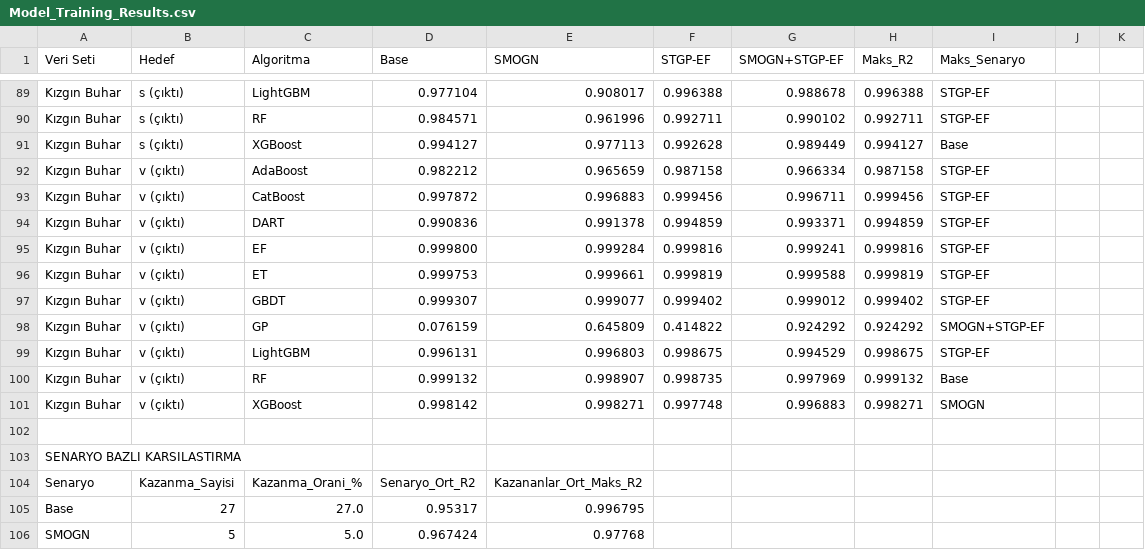
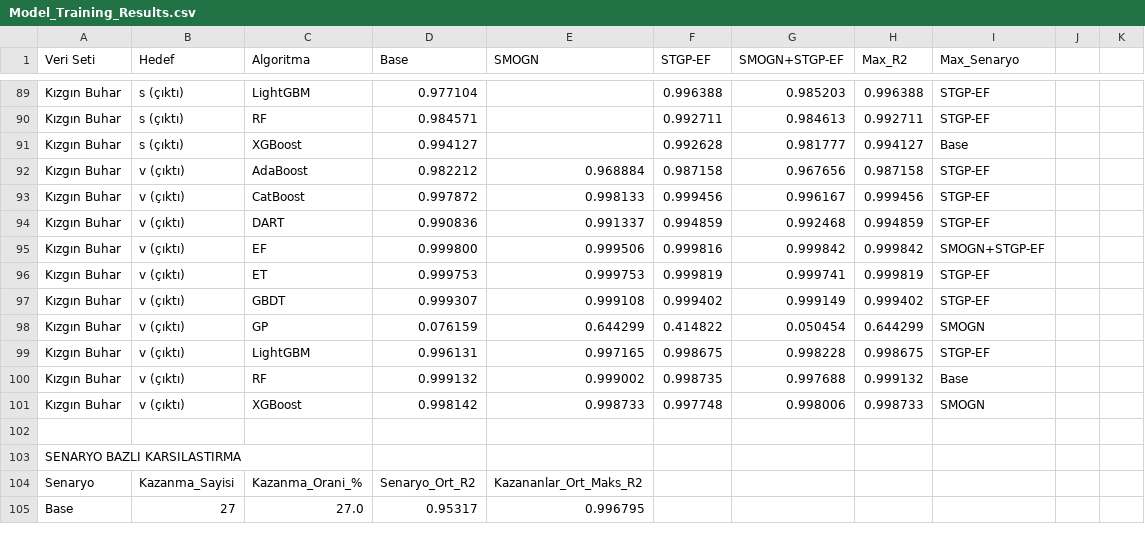
Before and after one commit to suleymangzy/Data-Engineering, a CSV file: R515B_Ozellikler/Model_Training_Results.csv, drawn as a sheet; only a part is shown, gaps mark what is left out; removed rows and columns are numbered as before the commit, all else as after; the diff covers the shown part only; the diff names each change by its address in the sheet, - before the commit and + after, or states it on an @@ line.

```diff
--- a/R515B_Ozellikler/Model_Training_Results.csv
+++ b/R515B_Ozellikler/Model_Training_Results.csv
-H1: Maks_R2
+H1: Max_R2
-I1: Maks_Senaryo
+I1: Max_Senaryo
-E89 (SMOGN): 0.908017
+E89 (SMOGN): (empty)
-G89 (SMOGN+STGP-EF): 0.988678
+G89 (SMOGN+STGP-EF): 0.985203
-E90 (SMOGN): 0.961996
+E90 (SMOGN): (empty)
-G90 (SMOGN+STGP-EF): 0.990102
+G90 (SMOGN+STGP-EF): 0.984613
-E91 (SMOGN): 0.977113
+E91 (SMOGN): (empty)
-G91 (SMOGN+STGP-EF): 0.989449
+G91 (SMOGN+STGP-EF): 0.981777
-E92 (SMOGN): 0.965659
+E92 (SMOGN): 0.968884
-G92 (SMOGN+STGP-EF): 0.966334
+G92 (SMOGN+STGP-EF): 0.967656
-E93 (SMOGN): 0.996883
+E93 (SMOGN): 0.998133
-G93 (SMOGN+STGP-EF): 0.996711
+G93 (SMOGN+STGP-EF): 0.996167
-E94 (SMOGN): 0.991378
+E94 (SMOGN): 0.991337
-G94 (SMOGN+STGP-EF): 0.993371
+G94 (SMOGN+STGP-EF): 0.992468
-E95 (SMOGN): 0.999284
+E95 (SMOGN): 0.999506
-G95 (SMOGN+STGP-EF): 0.999241
+G95 (SMOGN+STGP-EF): 0.999842
-H95 (Max_R2): 0.999816
+H95 (Max_R2): 0.999842
-I95 (Max_Senaryo): STGP-EF
+I95 (Max_Senaryo): SMOGN+STGP-EF
-E96 (SMOGN): 0.999661
+E96 (SMOGN): 0.999753
-G96 (SMOGN+STGP-EF): 0.999588
+G96 (SMOGN+STGP-EF): 0.999741
-E97 (SMOGN): 0.999077
+E97 (SMOGN): 0.999108
-G97 (SMOGN+STGP-EF): 0.999012
+G97 (SMOGN+STGP-EF): 0.999149
-E98 (SMOGN): 0.645809
+E98 (SMOGN): 0.644299
-G98 (SMOGN+STGP-EF): 0.924292
+G98 (SMOGN+STGP-EF): 0.050454
-H98 (Max_R2): 0.924292
+H98 (Max_R2): 0.644299
-I98 (Max_Senaryo): SMOGN+STGP-EF
+I98 (Max_Senaryo): SMOGN
-E99 (SMOGN): 0.996803
+E99 (SMOGN): 0.997165
-G99 (SMOGN+STGP-EF): 0.994529
+G99 (SMOGN+STGP-EF): 0.998228
-E100 (SMOGN): 0.998907
+E100 (SMOGN): 0.999002
-G100 (SMOGN+STGP-EF): 0.997969
+G100 (SMOGN+STGP-EF): 0.997688
-E101 (SMOGN): 0.998271
+E101 (SMOGN): 0.998733
-G101 (SMOGN+STGP-EF): 0.996883
+G101 (SMOGN+STGP-EF): 0.998006
-H101 (Max_R2): 0.998271
+H101 (Max_R2): 0.998733
-row 106: SMOGN | 5 | 5.0 | 0.967424 | 0.97768
```
Also changed, not shown: 1 added row and 79 edited cells elsewhere in this file, catboost_info/learn_error.tsv, catboost_info/time_left.tsv, 4 other files.
